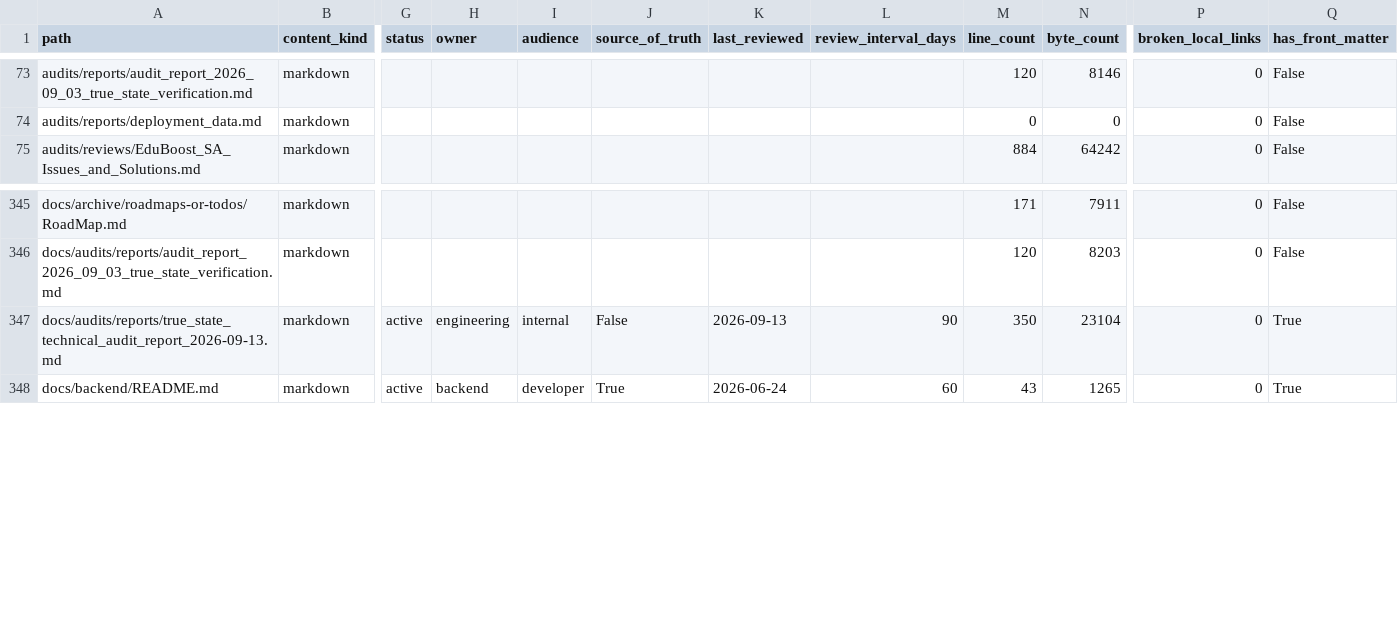
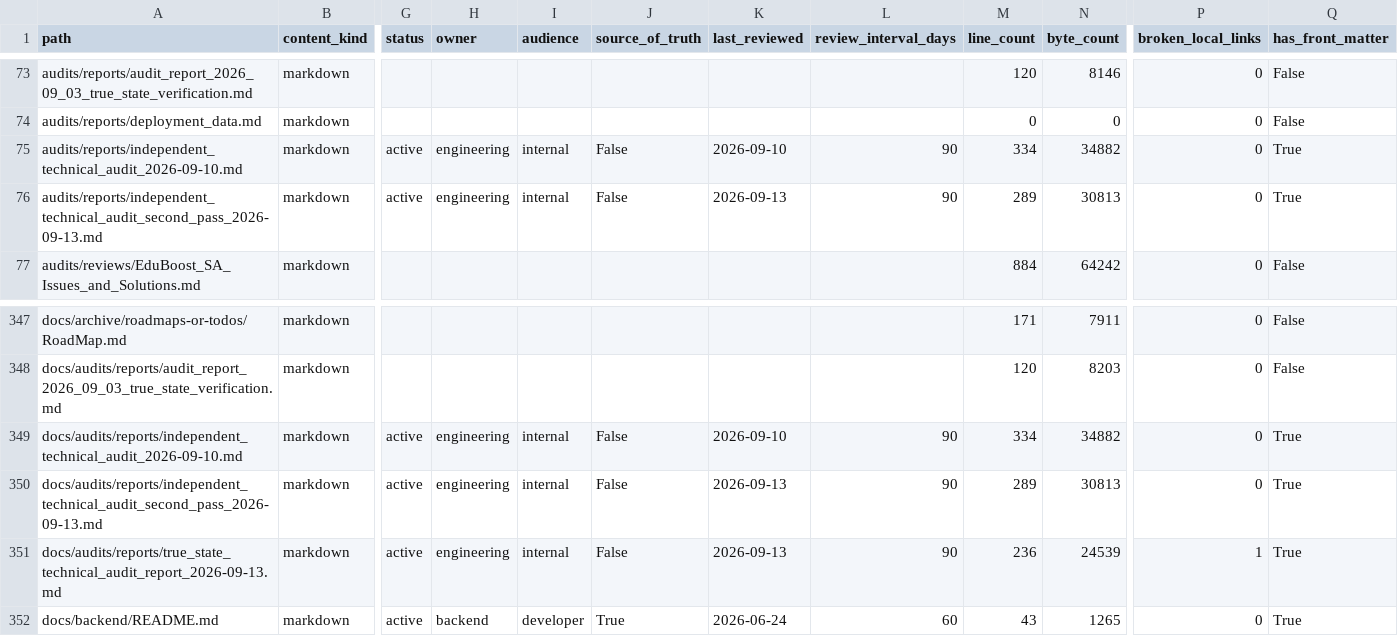
Before and after one commit to NkgoloL/Eduboost-V2, a CSV file: docs/generated/documentation_inventory.csv, drawn as a sheet; only a part is shown, gaps mark what is left out; addresses are those after the commit; rows hold the shown columns only; the diff names each change by its address in the sheet, - before the commit and + after, or states it on an @@ line.

Commit message:
docs(audit): integrate independent audit reports and expand true state technical audit report (#562)
* docs(audit): commit 10-Sep and 13-Sep independent audits and synthesize true state report

* docs(audit): ensure trailing newline in independent audit reports

* docs(inventory): synchronize documentation inventory after newline formatting

```diff
--- a/docs/generated/documentation_inventory.csv
+++ b/docs/generated/documentation_inventory.csv
+row 75: audits/reports/independent_technical_audit_2026-09-10.md | markdown | active | engineering | internal | False | 2026-09-10 | 90 | 334 | 34882 | 0 | True
+row 76: audits/reports/independent_technical_audit_second_pass_2026-09-13.md | markdown | active | engineering | internal | False | 2026-09-13 | 90 | 289 | 30813 | 0 | True
+row 349: docs/audits/reports/independent_technical_audit_2026-09-10.md | markdown | active | engineering | internal | False | 2026-09-10 | 90 | 334 | 34882 | 0 | True
+row 350: docs/audits/reports/independent_technical_audit_second_pass_2026-09-13.md | markdown | active | engineering | internal | False | 2026-09-13 | 90 | 289 | 30813 | 0 | True
-M351 (line_count): 350
+M351 (line_count): 236
-N351 (byte_count): 23104
+N351 (byte_count): 24539
-P351 (broken_local_links): 0
+P351 (broken_local_links): 1
```
Also changed, not shown: docs/generated/documentation_findings.csv, 7 other files.
